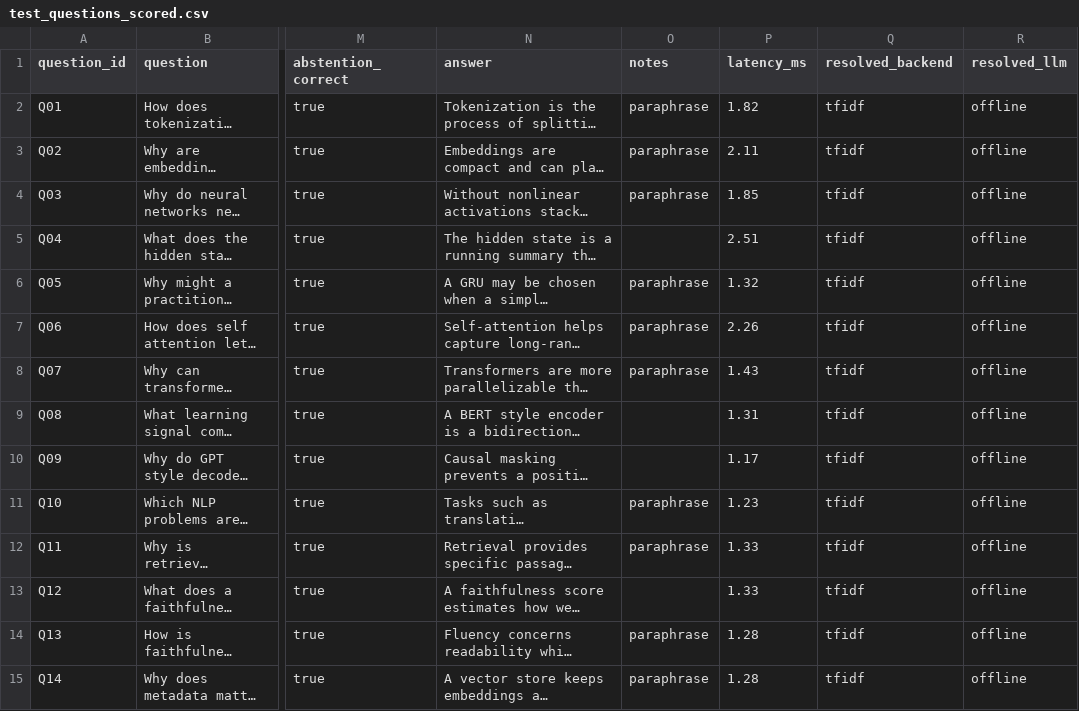
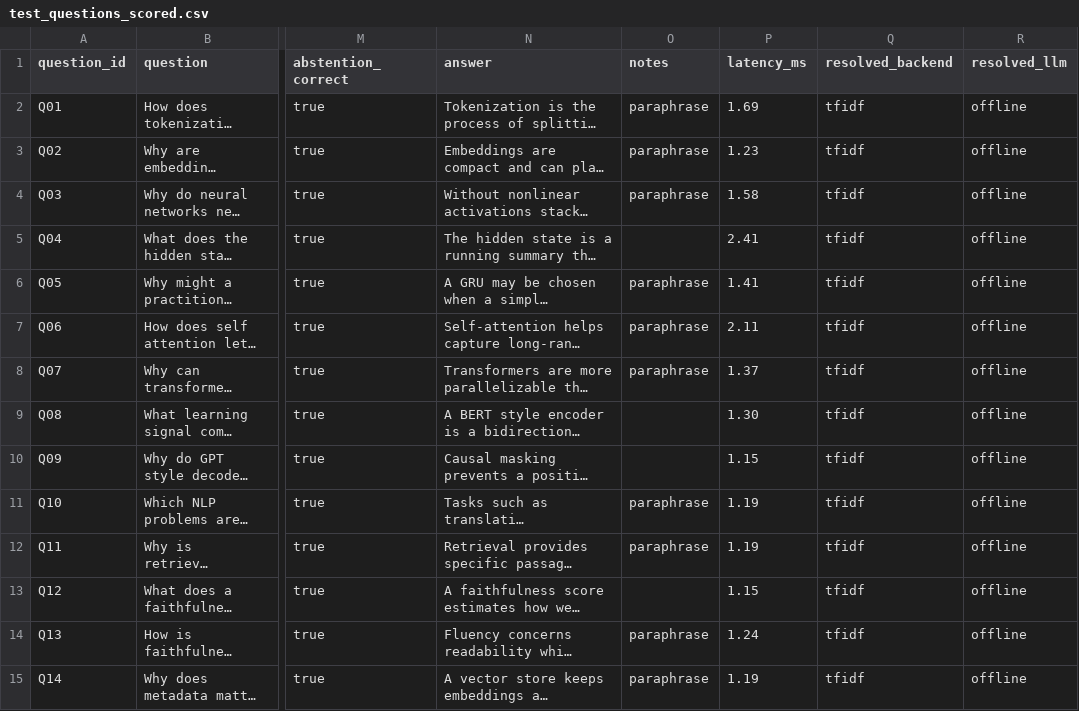
Before and after one commit to Nick-Maitland/NLP-Final-Project, a CSV file: results/test_questions_scored.csv, drawn as a sheet; only a part is shown, gaps mark what is left out; long unchanged cells end in …; the diff covers the shown part only; the diff names each change by its address in the sheet, - before the commit and + after, or states it on an @@ line.

```diff
--- a/results/test_questions_scored.csv
+++ b/results/test_questions_scored.csv
-P2 (latency_ms): 1.82
+P2 (latency_ms): 1.69
-P3 (latency_ms): 2.11
+P3 (latency_ms): 1.23
-P4 (latency_ms): 1.85
+P4 (latency_ms): 1.58
-P5 (latency_ms): 2.51
+P5 (latency_ms): 2.41
-P6 (latency_ms): 1.32
+P6 (latency_ms): 1.41
-P7 (latency_ms): 2.26
+P7 (latency_ms): 2.11
-P8 (latency_ms): 1.43
+P8 (latency_ms): 1.37
-P9 (latency_ms): 1.31
+P9 (latency_ms): 1.30
-P10 (latency_ms): 1.17
+P10 (latency_ms): 1.15
-P11 (latency_ms): 1.23
+P11 (latency_ms): 1.19
-P12 (latency_ms): 1.33
+P12 (latency_ms): 1.19
-P13 (latency_ms): 1.33
+P13 (latency_ms): 1.15
-P14 (latency_ms): 1.28
+P14 (latency_ms): 1.24
-P15 (latency_ms): 1.28
+P15 (latency_ms): 1.19
```
Also changed, not shown: 16 edited cells elsewhere in this file, 9 other files.
